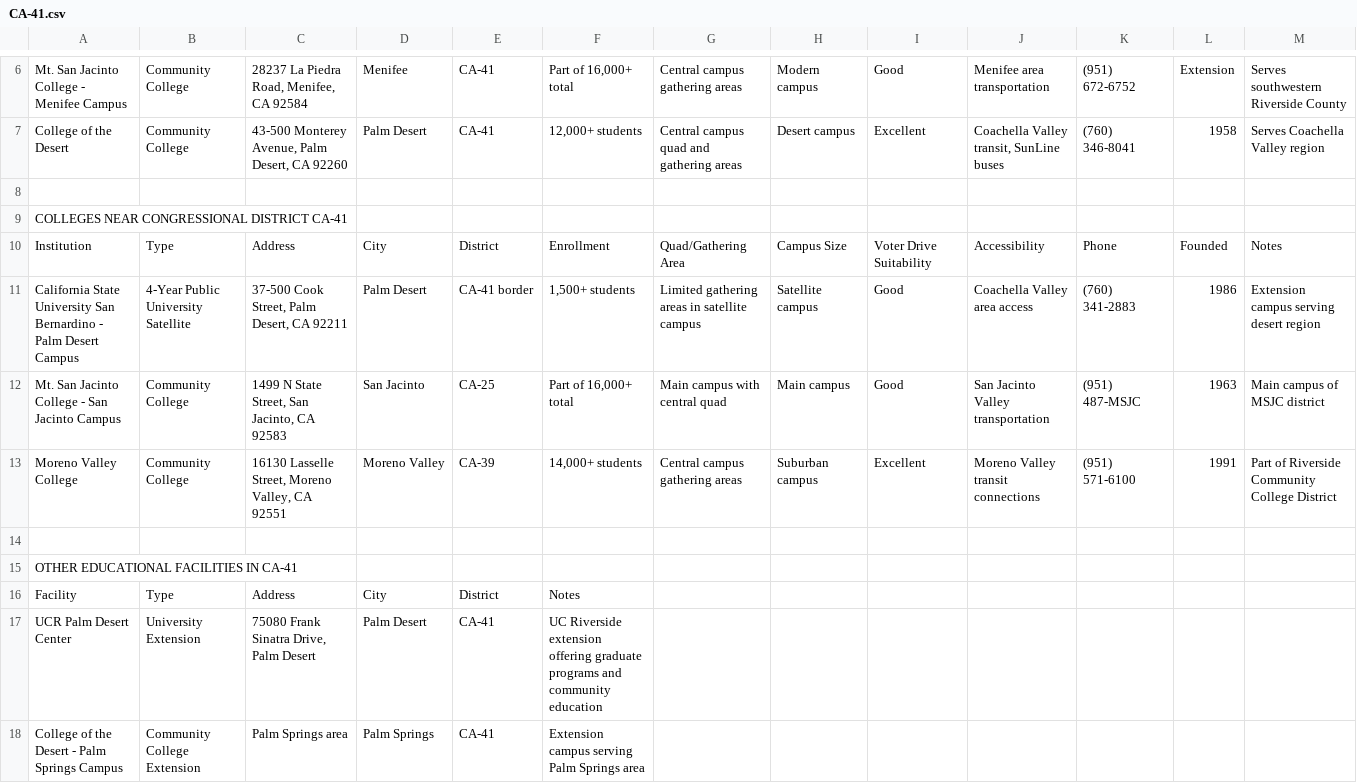
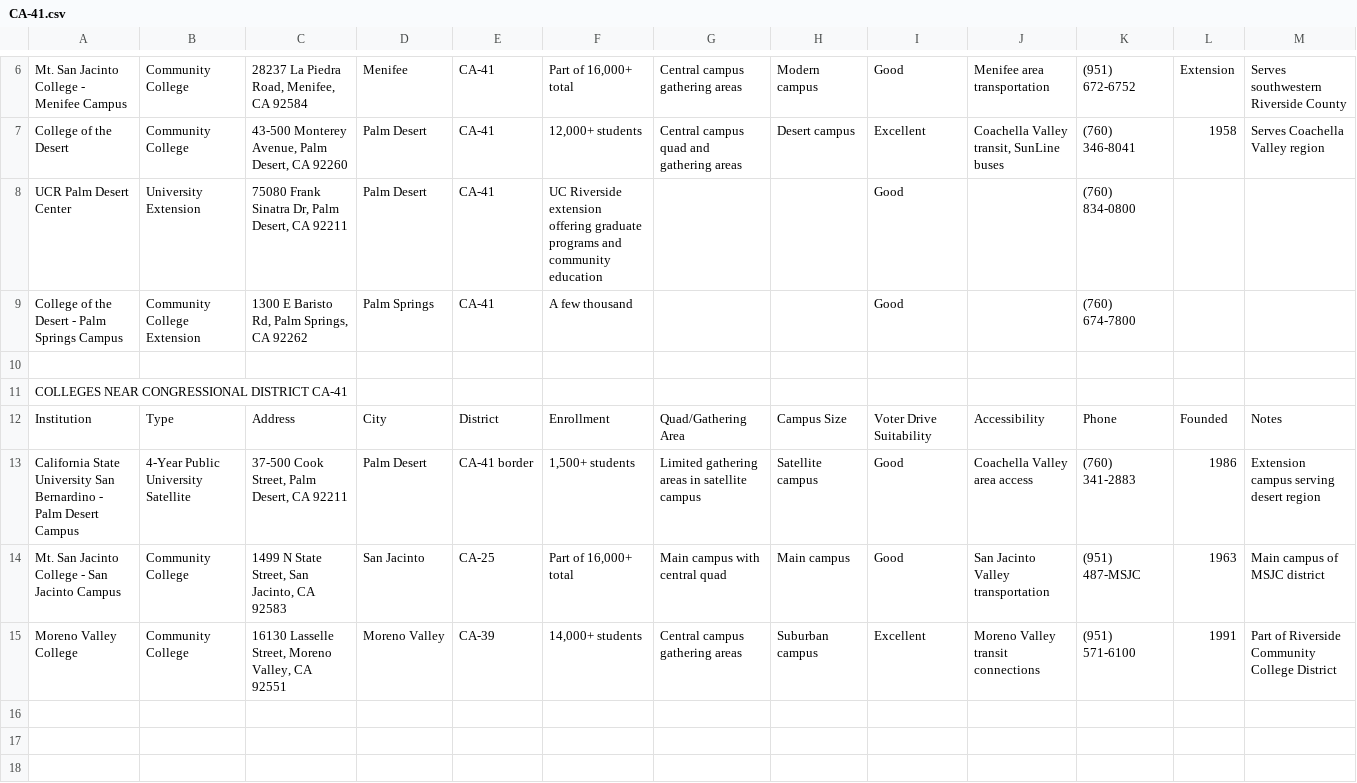
Before and after one commit to jasonberlin/drive-scout, a CSV file: data/CA-41.csv, drawn as a sheet; only a part is shown, gaps mark what is left out; removed rows and columns are numbered as before the commit, all else as after; the diff names each change by its address in the sheet, - before the commit and + after, or states it on an @@ line.

Commit message:
Add files via upload

```diff
--- a/data/CA-41.csv
+++ b/data/CA-41.csv
+row 8: UCR Palm Desert Center | University Extension | 75080 Frank Sinatra Dr, Palm Desert, CA 92211 | Palm Desert | CA-41 | UC Riverside extension offering graduate programs and community education |  |  | Good |  | (760) 834-0800
+row 9: College of the Desert - Palm Springs Campus | Community College Extension | 1300 E Baristo Rd, Palm Springs, CA 92262 | Palm Springs | CA-41 | A few thousand |  |  | Good |  | (760) 674-7800
-row 14: (empty)
-row 15: OTHER EDUCATIONAL FACILITIES IN CA-41
-row 16: Facility | Type | Address | City | District | Notes
-row 17: UCR Palm Desert Center | University Extension | 75080 Frank Sinatra Drive, Palm Desert | Palm Desert | CA-41 | UC Riverside extension offering graduate programs and community education
-row 18: College of the Desert - Palm Springs Campus | Community College Extension | Palm Springs area | Palm Springs | CA-41 | Extension campus serving Palm Springs area
```
